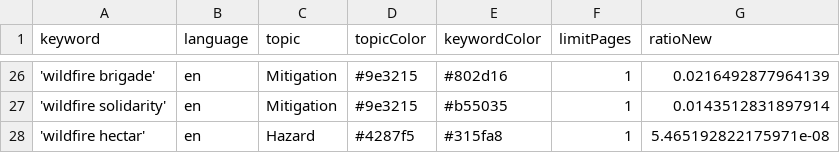
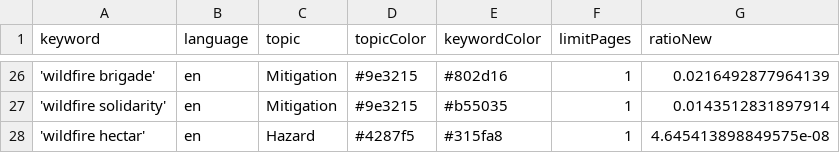
Before and after one commit to magaliekathrin-news/wildFire, a CSV file: keywords.csv, drawn as a sheet; only a part is shown, gaps mark what is left out.

Commit message:
Commit from GitHub Actions (harvest:0.0)

```diff
--- a/keywords.csv
+++ b/keywords.csv
@@ -27,2 +27,2 @@ keyword,language,topic,topicColor,keywordColor,limitPages,ratioNew
 'wildfire solidarity',en,Mitigation,#9e3215,#b55035,1,0.0143512831897914
-'wildfire hectar',en,Hazard,#4287f5,#315fa8,1,5.465192822175971e-08
+'wildfire hectar',en,Hazard,#4287f5,#315fa8,1,4.645413898849575e-08
```
